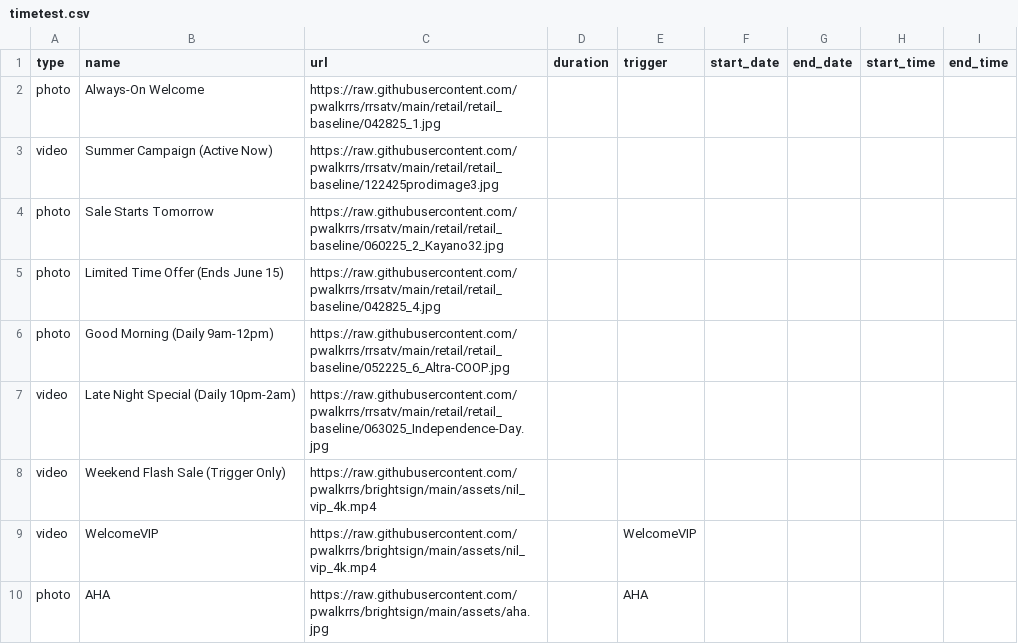
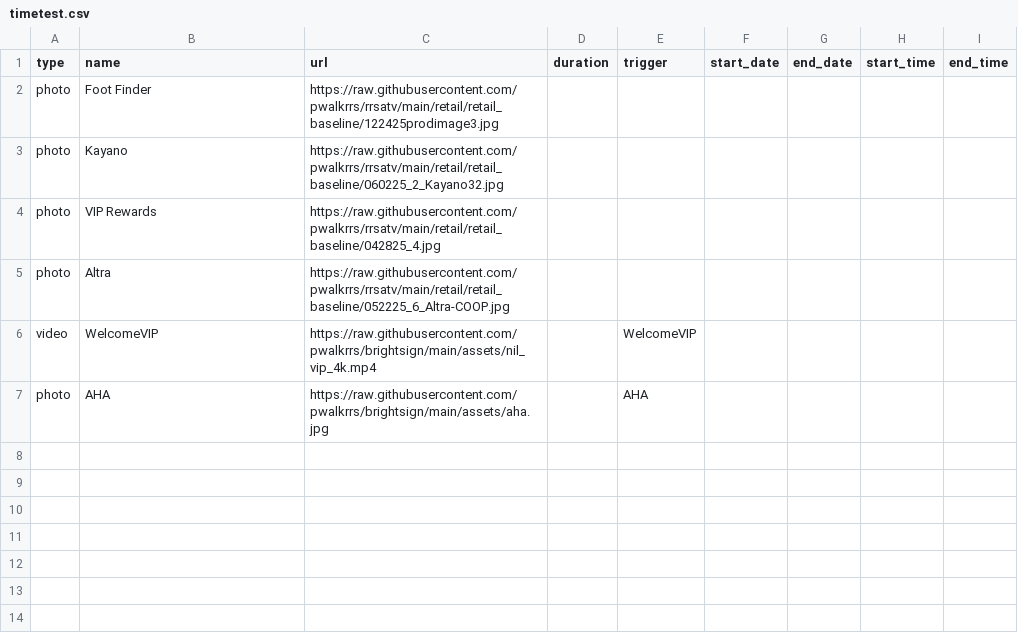
Before and after one commit to pwalkrrs/brightsign, a CSV file: csvs/timetest.csv, drawn as a sheet.

Commit message:
Update timetest.csv

```diff
--- a/csvs/timetest.csv
+++ b/csvs/timetest.csv
@@ -1,9 +1,6 @@
 type,name,url,duration,trigger,start_date,end_date,start_time,end_time
-photo,Always-On Welcome,https://raw.githubusercontent.com/pwalkrrs/rrsatv/main/retail/retail_baseline/042825_1.jpg,,,,,,
-video,Summer Campaign (Active Now),https://raw.githubusercontent.com/pwalkrrs/rrsatv/main/retail/retail_baseline/122425prodimage3.jpg,,,,,,
-photo,Sale Starts Tomorrow,https://raw.githubusercontent.com/pwalkrrs/rrsatv/main/retail/retail_baseline/060225_2_Kayano32.jpg,,,,,,
-photo,Limited Time Offer (Ends June 15),https://raw.githubusercontent.com/pwalkrrs/rrsatv/main/retail/retail_baseline/042825_4.jpg,,,,,,
-photo,Good Morning (Daily 9am-12pm),https://raw.githubusercontent.com/pwalkrrs/rrsatv/main/retail/retail_baseline/052225_6_Altra-COOP.jpg,,,,,,
-video,Late Night Special (Daily 10pm-2am),https://raw.githubusercontent.com/pwalkrrs/rrsatv/main/retail/retail_baseline/063025_Independence-Day.jpg,,,,,,
-video,Weekend Flash Sale (Trigger Only),https://raw.githubusercontent.com/pwalkrrs/brightsign/main/assets/nil_vip_4k.mp4,,,,,,
+photo,Foot Finder,https://raw.githubusercontent.com/pwalkrrs/rrsatv/main/retail/retail_baseline/122425prodimage3.jpg,,,,,,
+photo,Kayano,https://raw.githubusercontent.com/pwalkrrs/rrsatv/main/retail/retail_baseline/060225_2_Kayano32.jpg,,,,,,
+photo,VIP Rewards,https://raw.githubusercontent.com/pwalkrrs/rrsatv/main/retail/retail_baseline/042825_4.jpg,,,,,,
+photo,Altra,https://raw.githubusercontent.com/pwalkrrs/rrsatv/main/retail/retail_baseline/052225_6_Altra-COOP.jpg,,,,,,
 video,WelcomeVIP,https://raw.githubusercontent.com/pwalkrrs/brightsign/main/assets/nil_vip_4k.mp4,,WelcomeVIP,,,,
```
